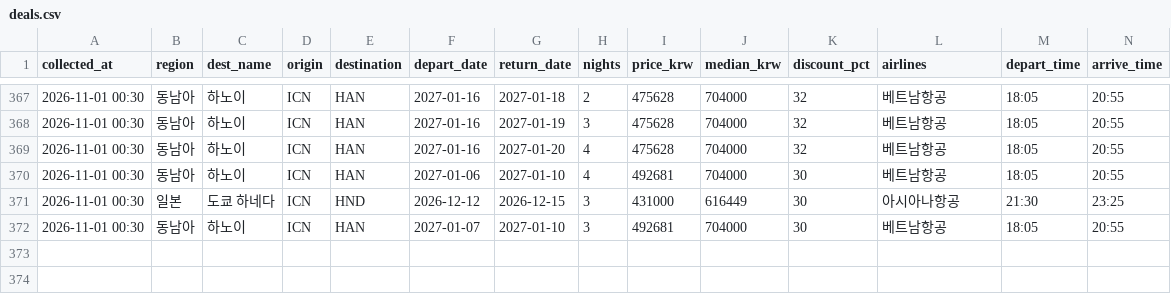
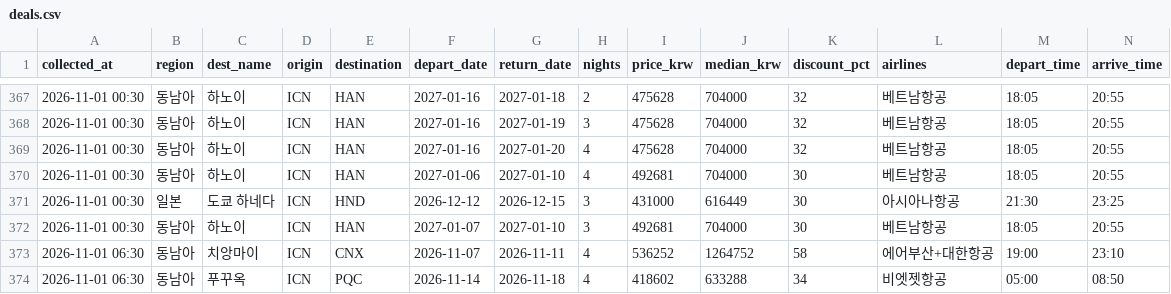
Before and after one commit to dochifree/flight-tracker, a CSV file: data/deals.csv, drawn as a sheet; only a part is shown, gaps mark what is left out.

Commit message:
data: 가격 업데이트 2026-10-31 22:14 UTC

```diff
--- a/data/deals.csv
+++ b/data/deals.csv
@@ -372 +372,3 @@
 2026-11-01 00:30,동남아,하노이,ICN,HAN,2027-01-07,2027-01-10,3,492681,704000,30,베트남항공,18:05,20:55
+2026-11-01 06:30,동남아,치앙마이,ICN,CNX,2026-11-07,2026-11-11,4,536252,1264752,58,에어부산+대한항공,19:00,23:10
+2026-11-01 06:30,동남아,푸꾸옥,ICN,PQC,2026-11-14,2026-11-18,4,418602,633288,34,비엣젯항공,05:00,08:50
```
Also changed, not shown: data/offers.csv, data/summary.csv, 2 other files.
